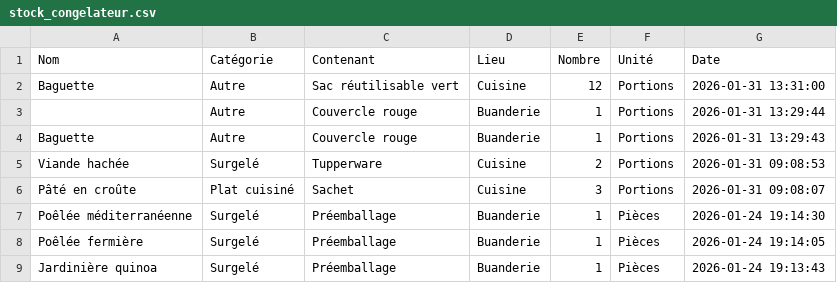
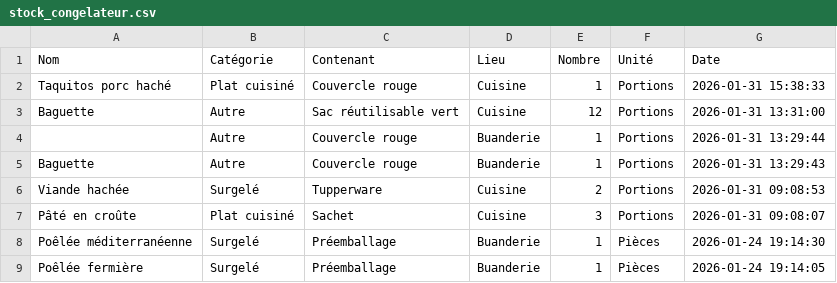
Before and after one commit to stephane0254-png/Congelateurs, a CSV file: stock_congelateur.csv, drawn as a sheet; only a part is shown; the shorter side is filled out with more unchanged rows.

Commit message:
Ajout Taquitos porc haché

```diff
--- a/stock_congelateur.csv
+++ b/stock_congelateur.csv
@@ -1,2 +1,3 @@
 Nom,Catégorie,Contenant,Lieu,Nombre,Unité,Date
+Taquitos porc haché,Plat cuisiné,Couvercle rouge,Cuisine,1,Portions,2026-01-31 15:38:33
 Baguette,Autre,Sac réutilisable vert,Cuisine,12,Portions,2026-01-31 13:31:00
```
